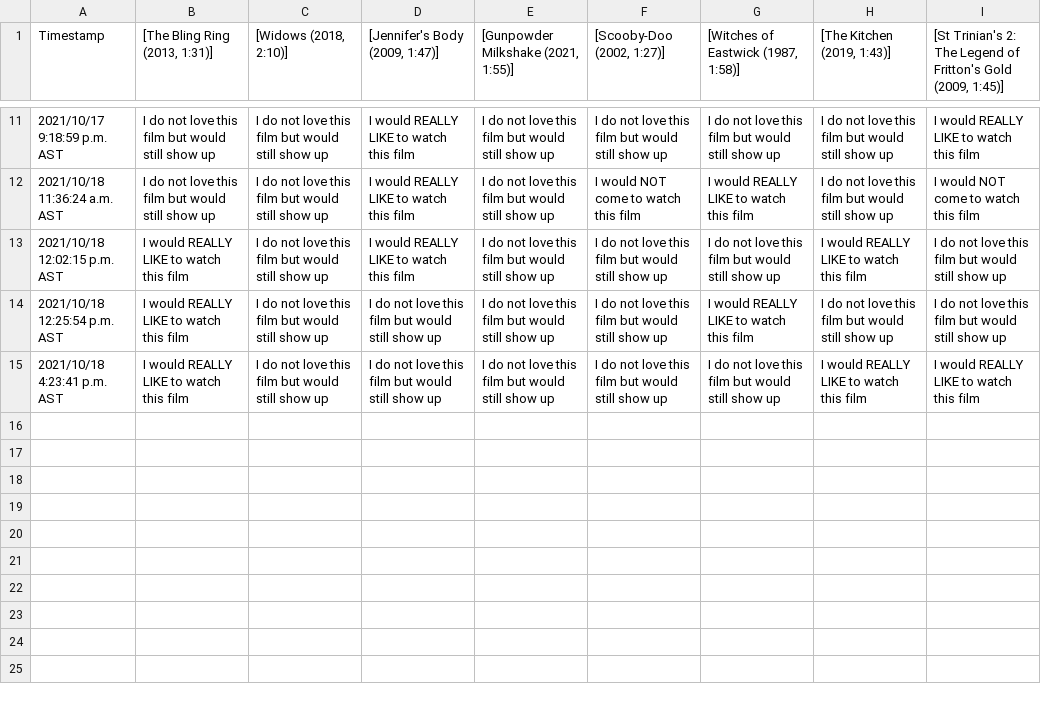
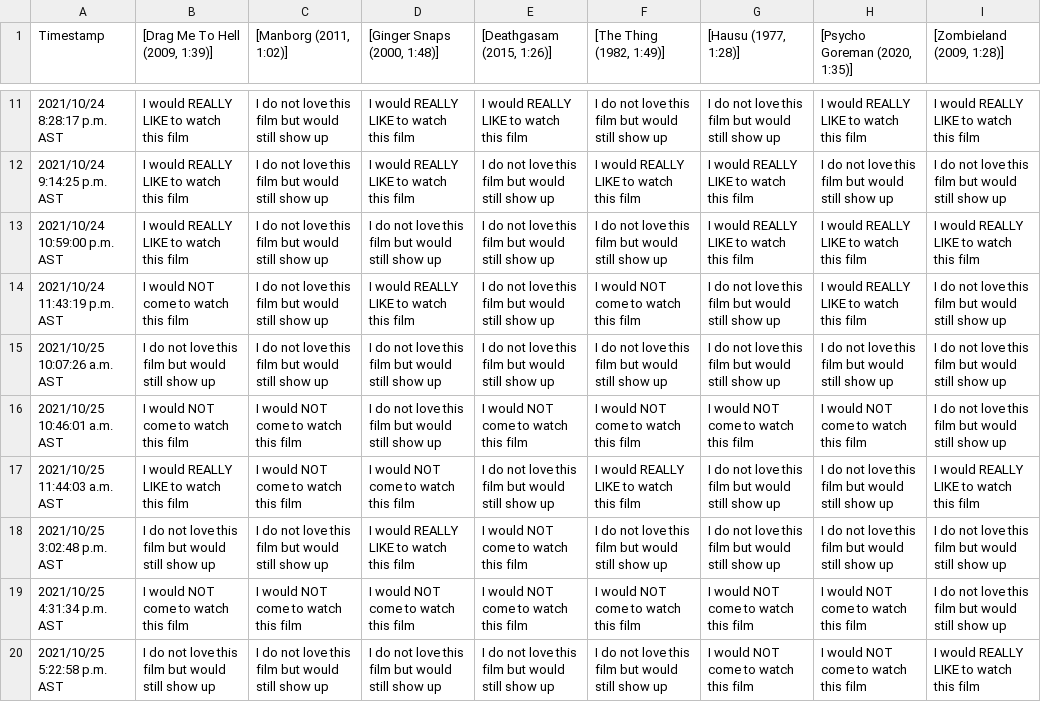
Before and after one commit to JCSzamosi/MovieNight, a CSV file: data/current_week.csv, drawn as a sheet; only a part is shown, gaps mark what is left out; addresses are those after the commit; the diff covers the shown part only; the diff names each change by its address in the sheet, - before the commit and + after, or states it on an @@ line.

```diff
--- a/data/current_week.csv
+++ b/data/current_week.csv
-B1: [The Bling Ring (2013, 1:31)]
+B1: [Drag Me To Hell (2009, 1:39)]
-C1: [Widows (2018, 2:10)]
+C1: [Manborg (2011, 1:02)]
-D1: [Jennifer's Body (2009, 1:47)]
+D1: [Ginger Snaps (2000, 1:48)]
-E1: [Gunpowder Milkshake (2021, 1:55)]
+E1: [Deathgasam (2015, 1:26)]
-F1: [Scooby-Doo (2002, 1:27)]
+F1: [The Thing (1982, 1:49)]
-G1: [Witches of Eastwick (1987, 1:58)]
+G1: [Hausu (1977, 1:28)]
-H1: [The Kitchen (2019, 1:43)]
+H1: [Psycho Goreman (2020, 1:35)]
-I1: [St Trinian's 2: The Legend of Fritton's Gold (2009, 1:45)]
+I1: [Zombieland (2009, 1:28)]
-A11 (Timestamp): 2021/10/17 9:18:59 p.m. AST
+A11 (Timestamp): 2021/10/24 8:28:17 p.m. AST
-B11:B12 ([Drag Me To Hell (2009, 1:39)]): I do not love this film but would still show up
+B11:B12 ([Drag Me To Hell (2009, 1:39)]): I would REALLY LIKE to watch this film
-E11 ([Deathgasam (2015, 1:26)]): I do not love this film but would still show up
+E11 ([Deathgasam (2015, 1:26)]): I would REALLY LIKE to watch this film
-H11 ([Psycho Goreman (2020, 1:35)]): I do not love this film but would still show up
+H11 ([Psycho Goreman (2020, 1:35)]): I would REALLY LIKE to watch this film
-A12 (Timestamp): 2021/10/18 11:36:24 a.m. AST
+A12 (Timestamp): 2021/10/24 9:14:25 p.m. AST
-F12 ([The Thing (1982, 1:49)]): I would NOT come to watch this film
+F12 ([The Thing (1982, 1:49)]): I would REALLY LIKE to watch this film
-I12 ([Zombieland (2009, 1:28)]): I would NOT come to watch this film
+I12 ([Zombieland (2009, 1:28)]): I do not love this film but would still show up
+row 13: 2021/10/24 10:59:00 p.m. AST | I would REALLY LIKE to watch this film | I do not love this film but would still show up | I do not love this film but would still show up | I do not love this film but would still show up | I do not love this film but would still show up | I would REALLY LIKE to watch this film | I would REALLY LIKE to watch this film | I would REALLY LIKE to watch this film
-A14 (Timestamp): 2021/10/18 12:02:15 p.m. AST
+A14 (Timestamp): 2021/10/24 11:43:19 p.m. AST
-B14 ([Drag Me To Hell (2009, 1:39)]): I would REALLY LIKE to watch this film
+B14 ([Drag Me To Hell (2009, 1:39)]): I would NOT come to watch this film
-F14 ([The Thing (1982, 1:49)]): I do not love this film but would still show up
+F14 ([The Thing (1982, 1:49)]): I would NOT come to watch this film
-A15 (Timestamp): 2021/10/18 12:25:54 p.m. AST
+A15 (Timestamp): 2021/10/25 10:07:26 a.m. AST
-B15 ([Drag Me To Hell (2009, 1:39)]): I would REALLY LIKE to watch this film
+B15 ([Drag Me To Hell (2009, 1:39)]): I do not love this film but would still show up
-G15 ([Hausu (1977, 1:28)]): I would REALLY LIKE to watch this film
+G15 ([Hausu (1977, 1:28)]): I do not love this film but would still show up
+row 16: 2021/10/25 10:46:01 a.m. AST | I would NOT come to watch this film | I would NOT come to watch this film | I do not love this film but would still show up | I would NOT come to watch this film | I would NOT come to watch this film | I would NOT come to watch this film | I would NOT come to watch this film | I do not love this film but would still show up
+row 17: 2021/10/25 11:44:03 a.m. AST | I would REALLY LIKE to watch this film | I would NOT come to watch this film | I would NOT come to watch this film | I do not love this film but would still show up | I would REALLY LIKE to watch this film | I do not love this film but would still show up | I do not love this film but would still show up | I would REALLY LIKE to watch this film
+row 18: 2021/10/25 3:02:48 p.m. AST | I do not love this film but would still show up | I do not love this film but would still show up | I would REALLY LIKE to watch this film | I would NOT come to watch this film | I do not love this film but would still show up | I do not love this film but would still show up | I do not love this film but would still show up | I do not love this film but would still show up
+row 19: 2021/10/25 4:31:34 p.m. AST | I would NOT come to watch this film | I would NOT come to watch this film | I would NOT come to watch this film | I would NOT come to watch this film | I would NOT come to watch this film | I would NOT come to watch this film | I would NOT come to watch this film | I do not love this film but would still show up
-A20 (Timestamp): 2021/10/18 4:23:41 p.m. AST
+A20 (Timestamp): 2021/10/25 5:22:58 p.m. AST
-B20 ([Drag Me To Hell (2009, 1:39)]): I would REALLY LIKE to watch this film
+B20 ([Drag Me To Hell (2009, 1:39)]): I do not love this film but would still show up
-G20 ([Hausu (1977, 1:28)]): I do not love this film but would still show up
+G20 ([Hausu (1977, 1:28)]): I would NOT come to watch this film
-H20 ([Psycho Goreman (2020, 1:35)]): I would REALLY LIKE to watch this film
+H20 ([Psycho Goreman (2020, 1:35)]): I would NOT come to watch this film
```
Also changed, not shown: 3 added rows, 3 removed rows and 26 edited cells elsewhere in this file, data/current_movies.csv, 3 other files.
